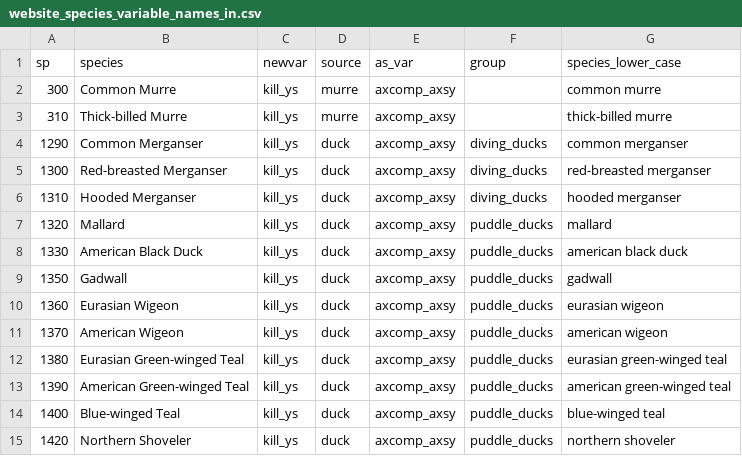
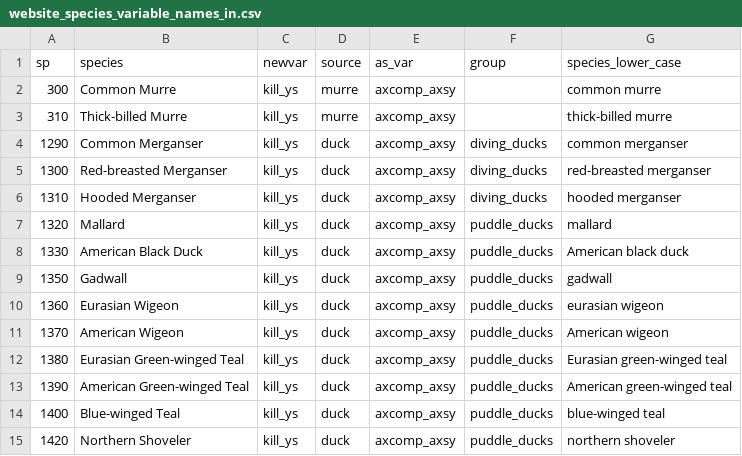
Before and after one commit to AdamCSmithCWS/nhs, a CSV file: data/website_species_variable_names_in.csv, drawn as a sheet; only a part is shown.

```diff
--- a/data/website_species_variable_names_in.csv
+++ b/data/website_species_variable_names_in.csv
@@ -7,8 +7,8 @@ sp,species,newvar,source,as_var,group,species_lower_case
 1320,Mallard,kill_ys,duck,axcomp_axsy,puddle_ducks,mallard
-1330,American Black Duck,kill_ys,duck,axcomp_axsy,puddle_ducks,american black duck
+1330,American Black Duck,kill_ys,duck,axcomp_axsy,puddle_ducks,American black duck
 1350,Gadwall,kill_ys,duck,axcomp_axsy,puddle_ducks,gadwall
 1360,Eurasian Wigeon,kill_ys,duck,axcomp_axsy,puddle_ducks,eurasian wigeon
-1370,American Wigeon,kill_ys,duck,axcomp_axsy,puddle_ducks,american wigeon
-1380,Eurasian Green-winged Teal,kill_ys,duck,axcomp_axsy,puddle_ducks,eurasian green-winged teal
-1390,American Green-winged Teal,kill_ys,duck,axcomp_axsy,puddle_ducks,american green-winged teal
+1370,American Wigeon,kill_ys,duck,axcomp_axsy,puddle_ducks,American wigeon
+1380,Eurasian Green-winged Teal,kill_ys,duck,axcomp_axsy,puddle_ducks,Eurasian green-winged teal
+1390,American Green-winged Teal,kill_ys,duck,axcomp_axsy,puddle_ducks,American green-winged teal
 1400,Blue-winged Teal,kill_ys,duck,axcomp_axsy,puddle_ducks,blue-winged teal
```
Also changed, not shown: 1 other file.
